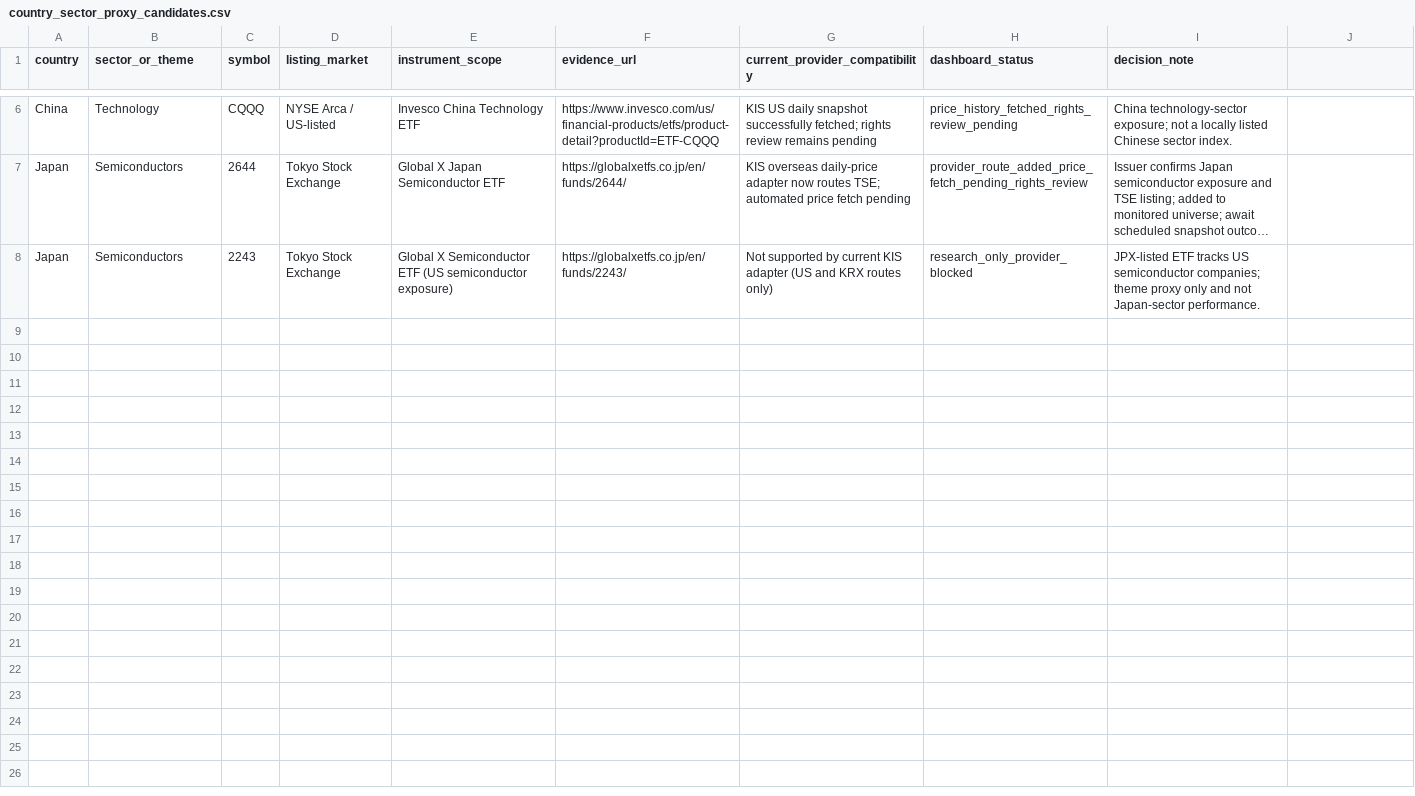
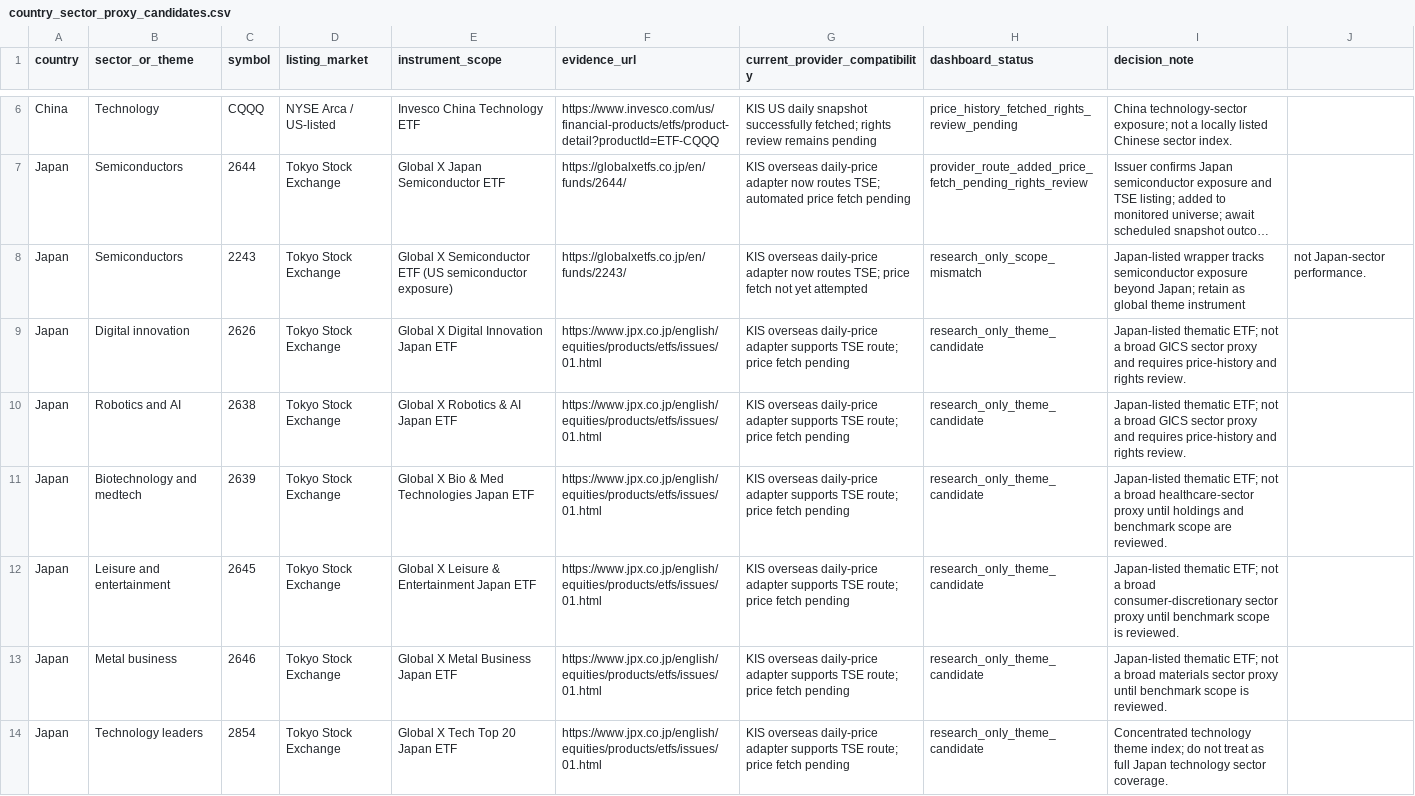
Before and after one commit to wonbosong-arch/global-stage-radar, a CSV file: data/country_sector_proxy_candidates.csv, drawn as a sheet; only a part is shown, gaps mark what is left out; long unchanged cells end in …; the diff names each change by its address in the sheet, - before the commit and + after, or states it on an @@ line.

Commit message:
Expand Japan thematic ETF research candidates

```diff
--- a/data/country_sector_proxy_candidates.csv
+++ b/data/country_sector_proxy_candidates.csv
-G8 (current_provider_compatibility): Not supported by current KIS adapter (US and KRX routes only)
+G8 (current_provider_compatibility): KIS overseas daily-price adapter now routes TSE; price fetch not yet attempted
-H8 (dashboard_status): research_only_provider_blocked
+H8 (dashboard_status): research_only_scope_mismatch
-I8 (decision_note): JPX-listed ETF tracks US semiconductor companies; theme proxy only and not Japan-sector performance.
+I8 (decision_note): Japan-listed wrapper tracks semiconductor exposure beyond Japan; retain as global theme instrument
-J8: (empty)
+J8: not Japan-sector performance.
+row 9: Japan | Digital innovation | 2626 | Tokyo Stock Exchange | Global X Digital Innovation Japan ETF | https://www.jpx.co.jp/english/equities/products/etfs/issues/01.html | KIS overseas daily-price adapter supports TSE route; price fetch pending | research_only_theme_candidate | Japan-listed thematic ETF; not a broad GICS sector proxy and requires price-history and rights review.
+row 10: Japan | Robotics and AI | 2638 | Tokyo Stock Exchange | Global X Robotics & AI Japan ETF | https://www.jpx.co.jp/english/equities/products/etfs/issues/01.html | KIS overseas daily-price adapter supports TSE route; price fetch pending | research_only_theme_candidate | Japan-listed thematic ETF; not a broad GICS sector proxy and requires price-history and rights review.
+row 11: Japan | Biotechnology and medtech | 2639 | Tokyo Stock Exchange | Global X Bio & Med Technologies Japan ETF | https://www.jpx.co.jp/english/equities/products/etfs/issues/01.html | KIS overseas daily-price adapter supports TSE route; price fetch pending | research_only_theme_candidate | Japan-listed thematic ETF; not a broad healthcare-sector proxy until holdings and benchmark scope are reviewed.
+row 12: Japan | Leisure and entertainment | 2645 | Tokyo Stock Exchange | Global X Leisure & Entertainment Japan ETF | https://www.jpx.co.jp/english/equities/products/etfs/issues/01.html | KIS overseas daily-price adapter supports TSE route; price fetch pending | research_only_theme_candidate | Japan-listed thematic ETF; not a broad consumer-discretionary sector proxy until benchmark scope is reviewed.
+row 13: Japan | Metal business | 2646 | Tokyo Stock Exchange | Global X Metal Business Japan ETF | https://www.jpx.co.jp/english/equities/products/etfs/issues/01.html | KIS overseas daily-price adapter supports TSE route; price fetch pending | research_only_theme_candidate | Japan-listed thematic ETF; not a broad materials sector proxy until benchmark scope is reviewed.
+row 14: Japan | Technology leaders | 2854 | Tokyo Stock Exchange | Global X Tech Top 20 Japan ETF | https://www.jpx.co.jp/english/equities/products/etfs/issues/01.html | KIS overseas daily-price adapter supports TSE route; price fetch pending | research_only_theme_candidate | Concentrated technology theme index; do not treat as full Japan technology sector coverage.
```
